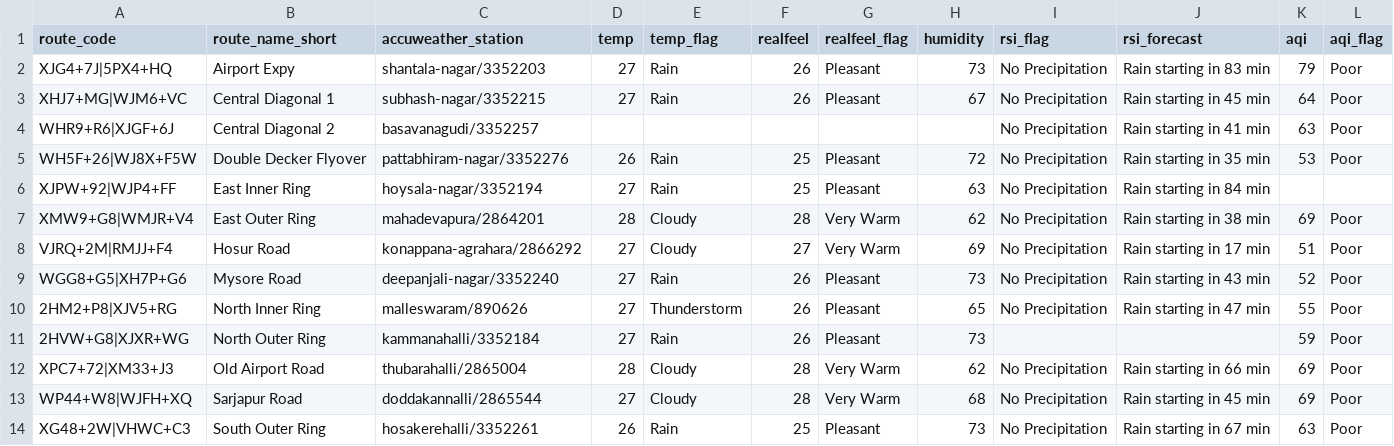
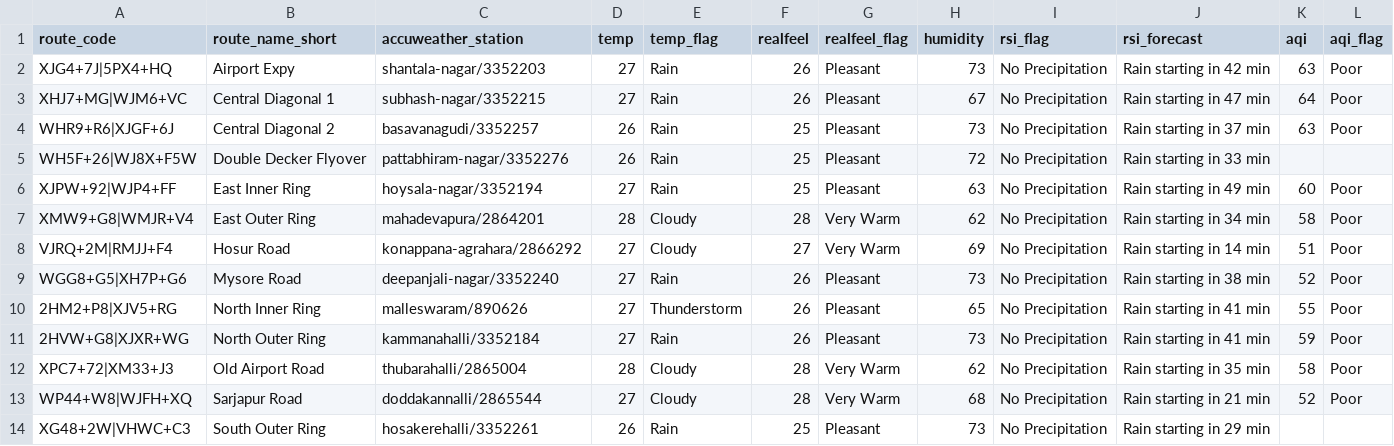
Before and after one commit to thecont1/blr-traffic-monitor, a CSV file: data/csv-weather-snapshot.csv, drawn as a sheet.

```diff
--- a/data/csv-weather-snapshot.csv
+++ b/data/csv-weather-snapshot.csv
@@ -1,14 +1,14 @@
 route_code,route_name_short,accuweather_station,temp,temp_flag,realfeel,realfeel_flag,humidity,rsi_flag,rsi_forecast,aqi,aqi_flag
-XJG4+7J|5PX4+HQ,Airport Expy,shantala-nagar/3352203,27,Rain,26,Pleasant,73,No Precipitation,Rain starting in 83 min,79,Poor
-XHJ7+MG|WJM6+VC,Central Diagonal 1,subhash-nagar/3352215,27,Rain,26,Pleasant,67,No Precipitation,Rain starting in 45 min,64,Poor
-WHR9+R6|XJGF+6J,Central Diagonal 2,basavanagudi/3352257,,,,,,No Precipitation,Rain starting in 41 min,63,Poor
-WH5F+26|WJ8X+F5W,Double Decker Flyover,pattabhiram-nagar/3352276,26,Rain,25,Pleasant,72,No Precipitation,Rain starting in 35 min,53,Poor
-XJPW+92|WJP4+FF,East Inner Ring,hoysala-nagar/3352194,27,Rain,25,Pleasant,63,No Precipitation,Rain starting in 84 min,,
-XMW9+G8|WMJR+V4,East Outer Ring,mahadevapura/2864201,28,Cloudy,28,Very Warm,62,No Precipitation,Rain starting in 38 min,69,Poor
-VJRQ+2M|RMJJ+F4,Hosur Road,konappana-agrahara/2866292,27,Cloudy,27,Very Warm,69,No Precipitation,Rain starting in 17 min,51,Poor
-WGG8+G5|XH7P+G6,Mysore Road,deepanjali-nagar/3352240,27,Rain,26,Pleasant,73,No Precipitation,Rain starting in 43 min,52,Poor
-2HM2+P8|XJV5+RG,North Inner Ring,malleswaram/890626,27,Thunderstorm,26,Pleasant,65,No Precipitation,Rain starting in 47 min,55,Poor
-2HVW+G8|XJXR+WG,North Outer Ring,kammanahalli/3352184,27,Rain,26,Pleasant,73,,,59,Poor
-XPC7+72|XM33+J3,Old Airport Road,thubarahalli/2865004,28,Cloudy,28,Very Warm,62,No Precipitation,Rain starting in 66 min,69,Poor
-WP44+W8|WJFH+XQ,Sarjapur Road,doddakannalli/2865544,27,Cloudy,28,Very Warm,68,No Precipitation,Rain starting in 45 min,69,Poor
-XG48+2W|VHWC+C3,South Outer Ring,hosakerehalli/3352261,26,Rain,25,Pleasant,73,No Precipitation,Rain starting in 67 min,63,Poor
+XJG4+7J|5PX4+HQ,Airport Expy,shantala-nagar/3352203,27,Rain,26,Pleasant,73,No Precipitation,Rain starting in 42 min,63,Poor
+XHJ7+MG|WJM6+VC,Central Diagonal 1,subhash-nagar/3352215,27,Rain,26,Pleasant,67,No Precipitation,Rain starting in 47 min,64,Poor
+WHR9+R6|XJGF+6J,Central Diagonal 2,basavanagudi/3352257,26,Rain,25,Pleasant,73,No Precipitation,Rain starting in 37 min,63,Poor
+WH5F+26|WJ8X+F5W,Double Decker Flyover,pattabhiram-nagar/3352276,26,Rain,25,Pleasant,72,No Precipitation,Rain starting in 33 min,,
+XJPW+92|WJP4+FF,East Inner Ring,hoysala-nagar/3352194,27,Rain,25,Pleasant,63,No Precipitation,Rain starting in 49 min,60,Poor
+XMW9+G8|WMJR+V4,East Outer Ring,mahadevapura/2864201,28,Cloudy,28,Very Warm,62,No Precipitation,Rain starting in 34 min,58,Poor
+VJRQ+2M|RMJJ+F4,Hosur Road,konappana-agrahara/2866292,27,Cloudy,27,Very Warm,69,No Precipitation,Rain starting in 14 min,51,Poor
+WGG8+G5|XH7P+G6,Mysore Road,deepanjali-nagar/3352240,27,Rain,26,Pleasant,73,No Precipitation,Rain starting in 38 min,52,Poor
+2HM2+P8|XJV5+RG,North Inner Ring,malleswaram/890626,27,Thunderstorm,26,Pleasant,65,No Precipitation,Rain starting in 41 min,55,Poor
+2HVW+G8|XJXR+WG,North Outer Ring,kammanahalli/3352184,27,Rain,26,Pleasant,73,No Precipitation,Rain starting in 41 min,59,Poor
+XPC7+72|XM33+J3,Old Airport Road,thubarahalli/2865004,28,Cloudy,28,Very Warm,62,No Precipitation,Rain starting in 35 min,58,Poor
+WP44+W8|WJFH+XQ,Sarjapur Road,doddakannalli/2865544,27,Cloudy,28,Very Warm,68,No Precipitation,Rain starting in 21 min,52,Poor
+XG48+2W|VHWC+C3,South Outer Ring,hosakerehalli/3352261,26,Rain,25,Pleasant,73,No Precipitation,Rain starting in 29 min,,
```
Also changed, not shown: 1 other file.
